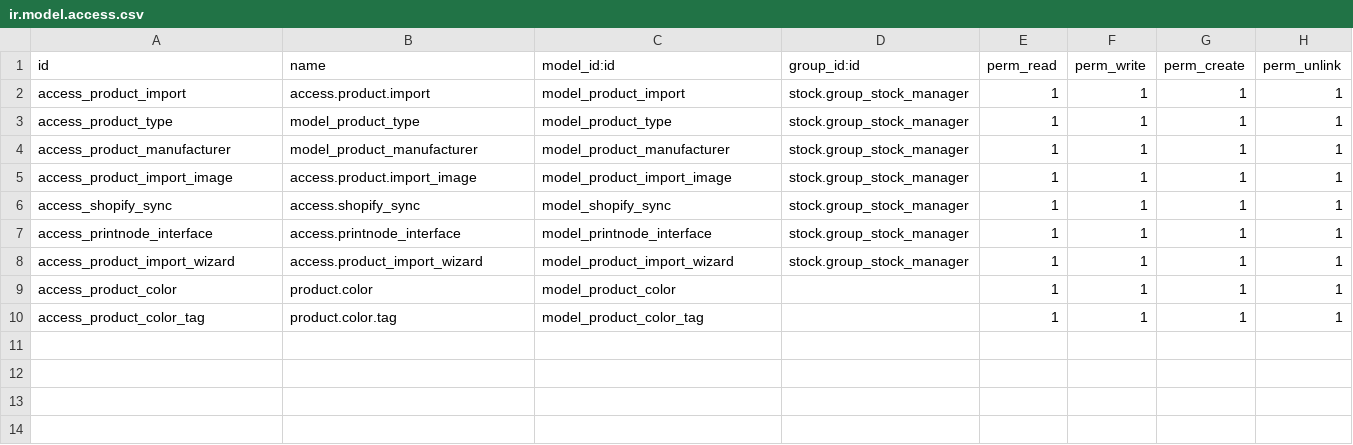
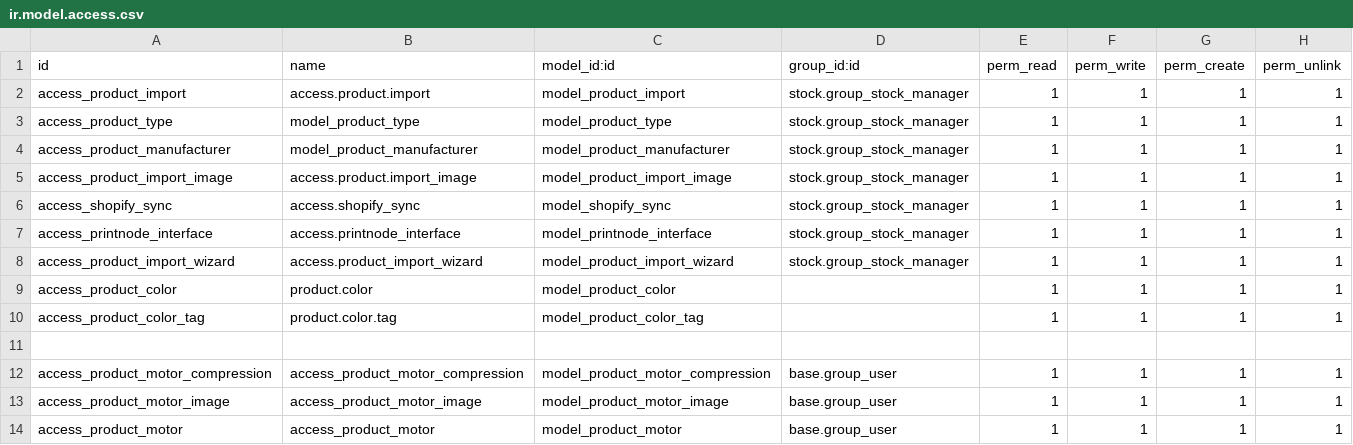
Before and after one commit to cbusillo/odoo17-addons, a CSV file: product_connect/security/ir.model.access.csv, drawn as a sheet.

Commit message:
initial product motor

```diff
--- a/product_connect/security/ir.model.access.csv
+++ b/product_connect/security/ir.model.access.csv
@@ -10 +10,5 @@ access_product_color,product.color,model_product_color,,1,1,1,1
 access_product_color_tag,product.color.tag,model_product_color_tag,,1,1,1,1
+
+access_product_motor_compression,access_product_motor_compression,model_product_motor_compression,base.group_user,1,1,1,1
+access_product_motor_image,access_product_motor_image,model_product_motor_image,base.group_user,1,1,1,1
+access_product_motor,access_product_motor,model_product_motor,base.group_user,1,1,1,1
```
Also changed, not shown: 4 other files.
